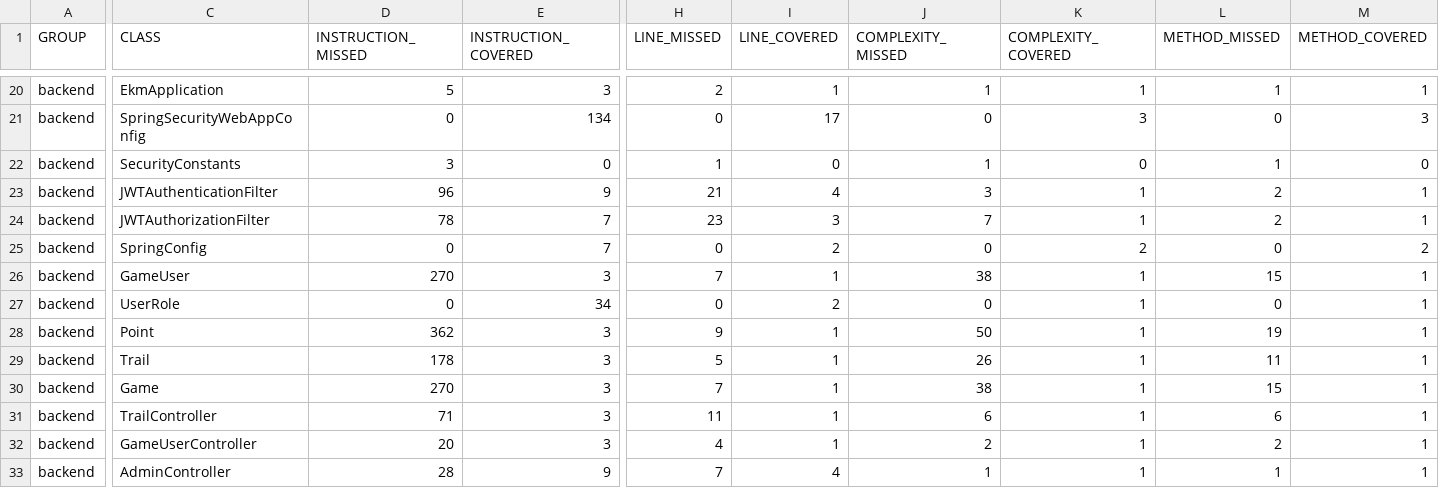
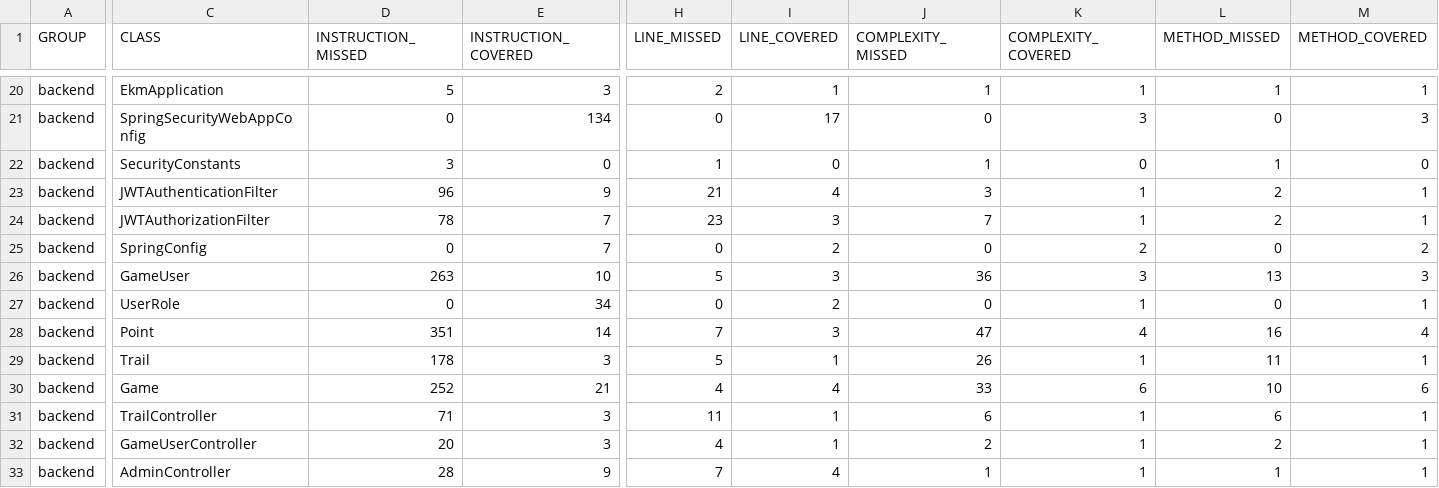
Before and after one commit to hannatagen/rada100, a CSV file: backend/target/site/jacoco/jacoco.csv, drawn as a sheet; only a part is shown, gaps mark what is left out; the diff names each change by its address in the sheet, - before the commit and + after, or states it on an @@ line.

```diff
--- a/backend/target/site/jacoco/jacoco.csv
+++ b/backend/target/site/jacoco/jacoco.csv
-D26 (INSTRUCTION_MISSED): 270
+D26 (INSTRUCTION_MISSED): 263
-E26 (INSTRUCTION_COVERED): 3
+E26 (INSTRUCTION_COVERED): 10
-H26 (LINE_MISSED): 7
+H26 (LINE_MISSED): 5
-I26 (LINE_COVERED): 1
+I26 (LINE_COVERED): 3
-J26 (COMPLEXITY_MISSED): 38
+J26 (COMPLEXITY_MISSED): 36
-K26 (COMPLEXITY_COVERED): 1
+K26 (COMPLEXITY_COVERED): 3
-L26 (METHOD_MISSED): 15
+L26 (METHOD_MISSED): 13
-M26 (METHOD_COVERED): 1
+M26 (METHOD_COVERED): 3
-D28 (INSTRUCTION_MISSED): 362
+D28 (INSTRUCTION_MISSED): 351
-E28 (INSTRUCTION_COVERED): 3
+E28 (INSTRUCTION_COVERED): 14
-H28 (LINE_MISSED): 9
+H28 (LINE_MISSED): 7
-I28 (LINE_COVERED): 1
+I28 (LINE_COVERED): 3
-J28 (COMPLEXITY_MISSED): 50
+J28 (COMPLEXITY_MISSED): 47
-K28 (COMPLEXITY_COVERED): 1
+K28 (COMPLEXITY_COVERED): 4
-L28 (METHOD_MISSED): 19
+L28 (METHOD_MISSED): 16
-M28 (METHOD_COVERED): 1
+M28 (METHOD_COVERED): 4
-D30 (INSTRUCTION_MISSED): 270
+D30 (INSTRUCTION_MISSED): 252
-E30 (INSTRUCTION_COVERED): 3
+E30 (INSTRUCTION_COVERED): 21
-H30 (LINE_MISSED): 7
+H30 (LINE_MISSED): 4
-I30 (LINE_COVERED): 1
+I30 (LINE_COVERED): 4
-J30 (COMPLEXITY_MISSED): 38
+J30 (COMPLEXITY_MISSED): 33
-K30 (COMPLEXITY_COVERED): 1
+K30 (COMPLEXITY_COVERED): 6
-L30 (METHOD_MISSED): 15
+L30 (METHOD_MISSED): 10
-M30 (METHOD_COVERED): 1
+M30 (METHOD_COVERED): 6
```
Also changed, not shown: 10 other files.
